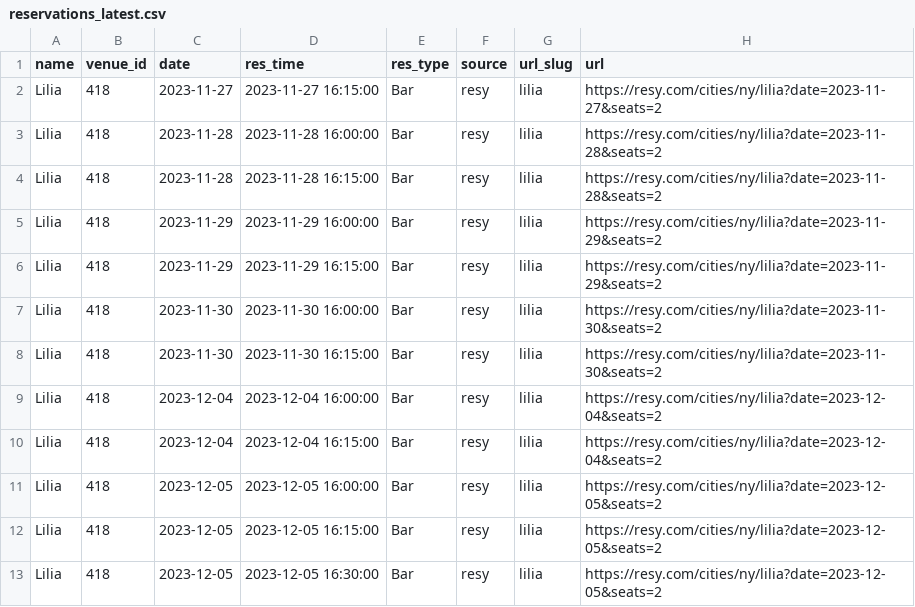
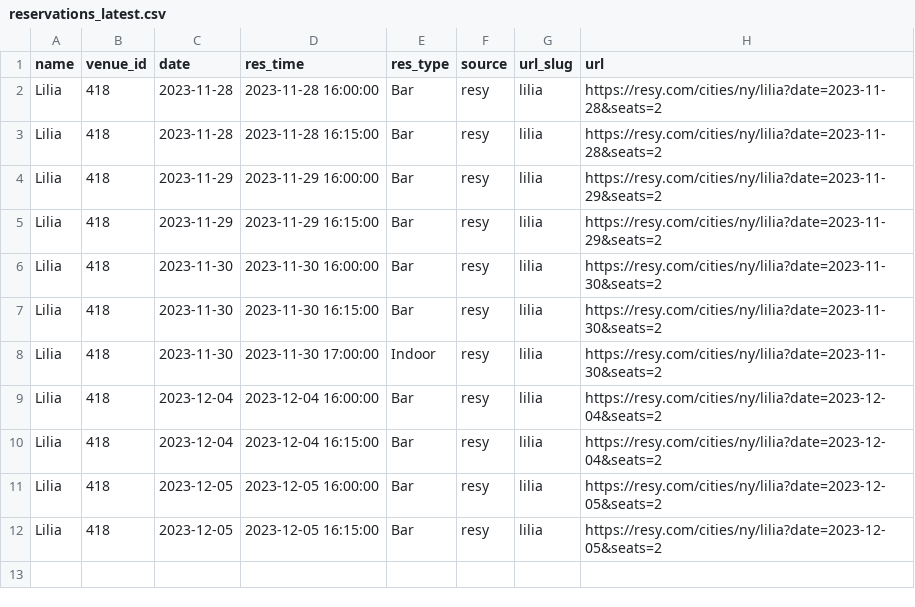
Before and after one commit to edj36/reservations, a CSV file: data/reservations_latest.csv, drawn as a sheet; removed rows and columns are numbered as before the commit, all else as after; the diff names each change by its address in the sheet, - before the commit and + after, or states it on an @@ line.

```diff
--- a/data/reservations_latest.csv
+++ b/data/reservations_latest.csv
-row 2: Lilia | 418 | 2023-11-27 | 2023-11-27 16:15:00 | Bar | resy | lilia | https://resy.com/cities/ny/lilia?date=2023-11-27&seats=2
+row 8: Lilia | 418 | 2023-11-30 | 2023-11-30 17:00:00 | Indoor | resy | lilia | https://resy.com/cities/ny/lilia?date=2023-11-30&seats=2
-row 13: Lilia | 418 | 2023-12-05 | 2023-12-05 16:30:00 | Bar | resy | lilia | https://resy.com/cities/ny/lilia?date=2023-12-05&seats=2
```
